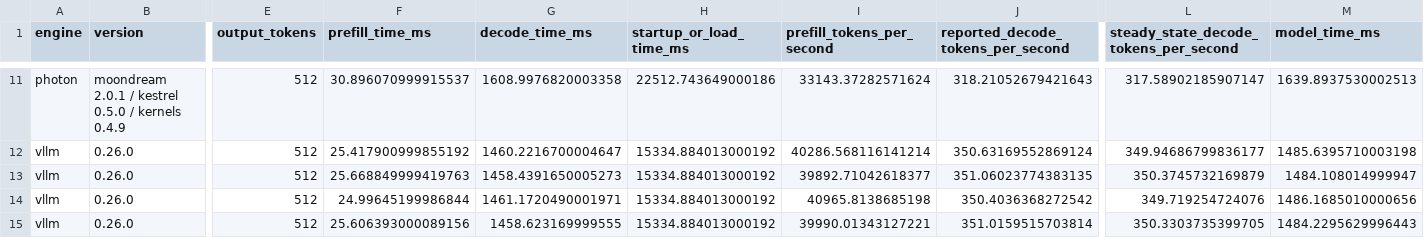
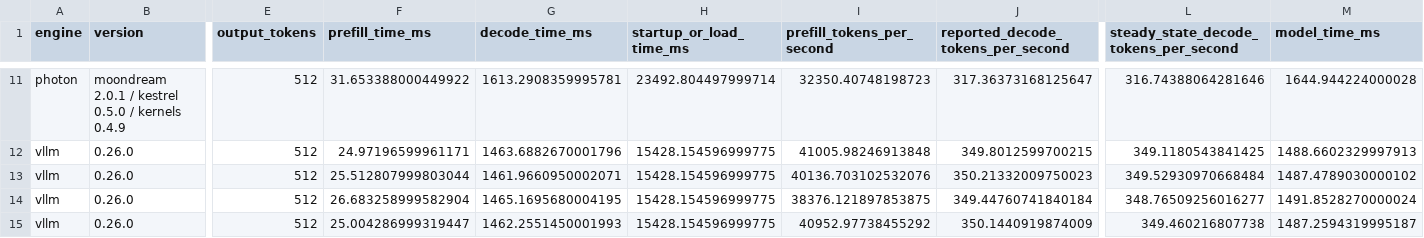
Before and after one commit to Danmoreng/qwen35x, a CSV file: docs/qwen3_5_0_8b_text_1024x512_rtx5080_laptop.csv, drawn as a sheet; only a part is shown, gaps mark what is left out; the diff covers the shown part only; the diff names each change by its address in the sheet, - before the commit and + after, or states it on an @@ line.

```diff
--- a/docs/qwen3_5_0_8b_text_1024x512_rtx5080_laptop.csv
+++ b/docs/qwen3_5_0_8b_text_1024x512_rtx5080_laptop.csv
-F11 (prefill_time_ms): 30.896070999915537
+F11 (prefill_time_ms): 31.653388000449922
-G11 (decode_time_ms): 1608.9976820003358
+G11 (decode_time_ms): 1613.2908359995781
-H11 (startup_or_load_time_ms): 22512.743649000186
+H11 (startup_or_load_time_ms): 23492.804497999714
-I11 (prefill_tokens_per_second): 33143.37282571624
+I11 (prefill_tokens_per_second): 32350.40748198723
-J11: 318.21052679421643
+J11: 317.36373168125647
-L11: 317.58902185907147
+L11: 316.74388064281646
-M11 (model_time_ms): 1639.8937530002513
+M11 (model_time_ms): 1644.944224000028
-F12 (prefill_time_ms): 25.417900999855192
+F12 (prefill_time_ms): 24.97196599961171
-G12 (decode_time_ms): 1460.2216700004647
+G12 (decode_time_ms): 1463.6882670001796
-H12:H15 (startup_or_load_time_ms): 15334.884013000192
+H12:H15 (startup_or_load_time_ms): 15428.154596999775
-I12 (prefill_tokens_per_second): 40286.568116141214
+I12 (prefill_tokens_per_second): 41005.98246913848
-J12: 350.63169552869124
+J12: 349.8012599700215
-L12: 349.94686799836177
+L12: 349.1180543841425
-M12 (model_time_ms): 1485.6395710003198
+M12 (model_time_ms): 1488.6602329997913
-F13 (prefill_time_ms): 25.668849999419763
+F13 (prefill_time_ms): 25.512807999803044
-G13 (decode_time_ms): 1458.4391650005273
+G13 (decode_time_ms): 1461.9660950002071
-I13 (prefill_tokens_per_second): 39892.71042618377
+I13 (prefill_tokens_per_second): 40136.703102532076
-J13: 351.06023774383135
+J13: 350.21332009750023
-L13: 350.3745732169879
+L13: 349.52930970668484
-M13 (model_time_ms): 1484.108014999947
+M13 (model_time_ms): 1487.4789030000102
-F14 (prefill_time_ms): 24.99645199986844
+F14 (prefill_time_ms): 26.683258999582904
-G14 (decode_time_ms): 1461.1720490001971
+G14 (decode_time_ms): 1465.1695680004195
-I14 (prefill_tokens_per_second): 40965.8138685198
+I14 (prefill_tokens_per_second): 38376.121897853875
-J14: 350.4036368272542
+J14: 349.44760741840184
-L14: 349.719254724076
+L14: 348.76509256016277
-M14 (model_time_ms): 1486.1685010000656
+M14 (model_time_ms): 1491.8528270000024
-F15 (prefill_time_ms): 25.606393000089156
+F15 (prefill_time_ms): 25.004286999319447
-G15 (decode_time_ms): 1458.623169999555
+G15 (decode_time_ms): 1462.2551450001993
-I15 (prefill_tokens_per_second): 39990.01343127221
+I15 (prefill_tokens_per_second): 40952.97738455292
-J15: 351.0159515703814
+J15: 350.1440919874009
-L15: 350.3303735399705
+L15: 349.460216807738
-M15 (model_time_ms): 1484.2295629996443
+M15 (model_time_ms): 1487.2594319995187
```
Also changed, not shown: 75 edited cells elsewhere in this file, configs/qwen3_5_0_8b_text_1024x512_tokens.csv, 5 other files.
